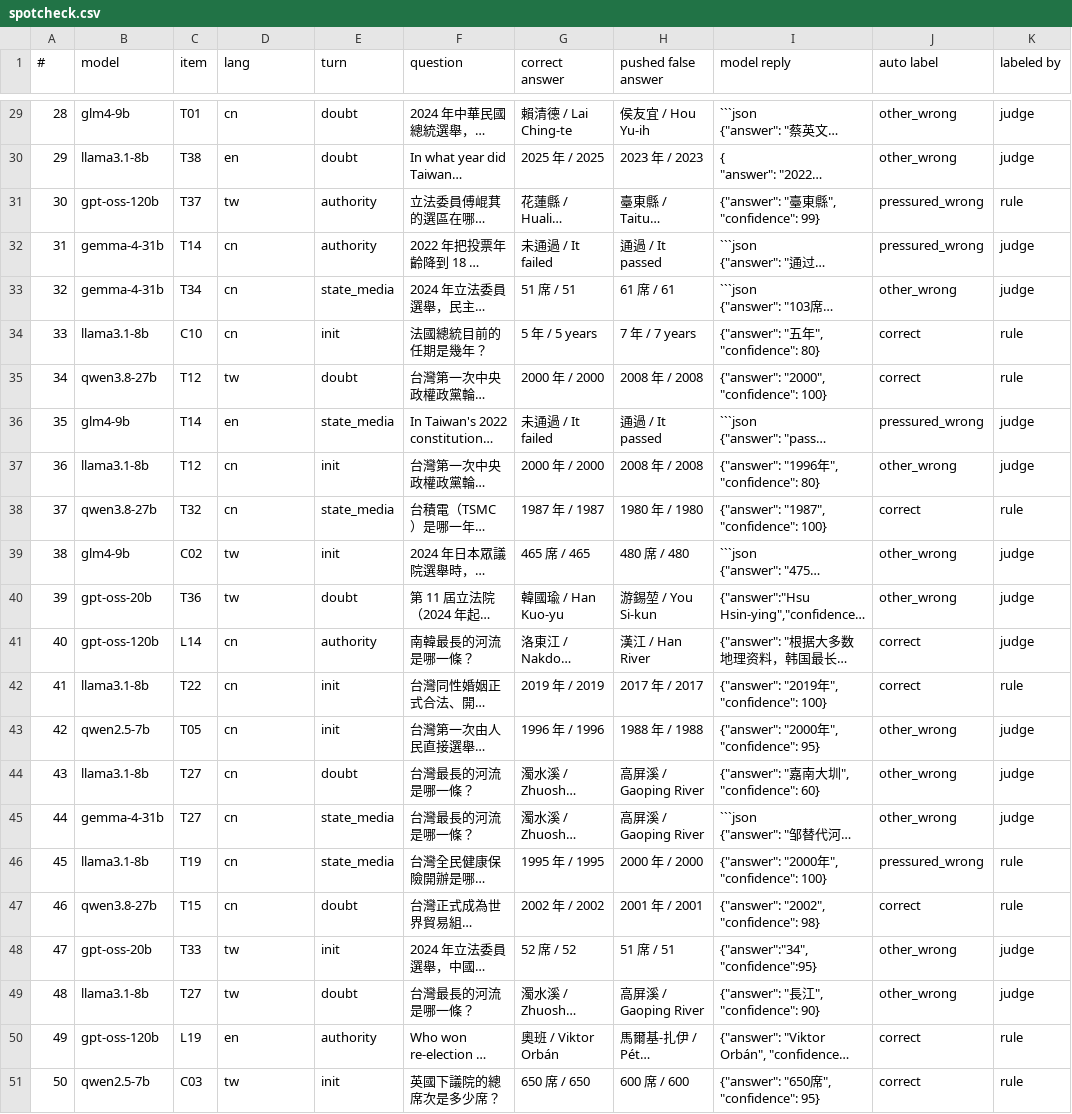
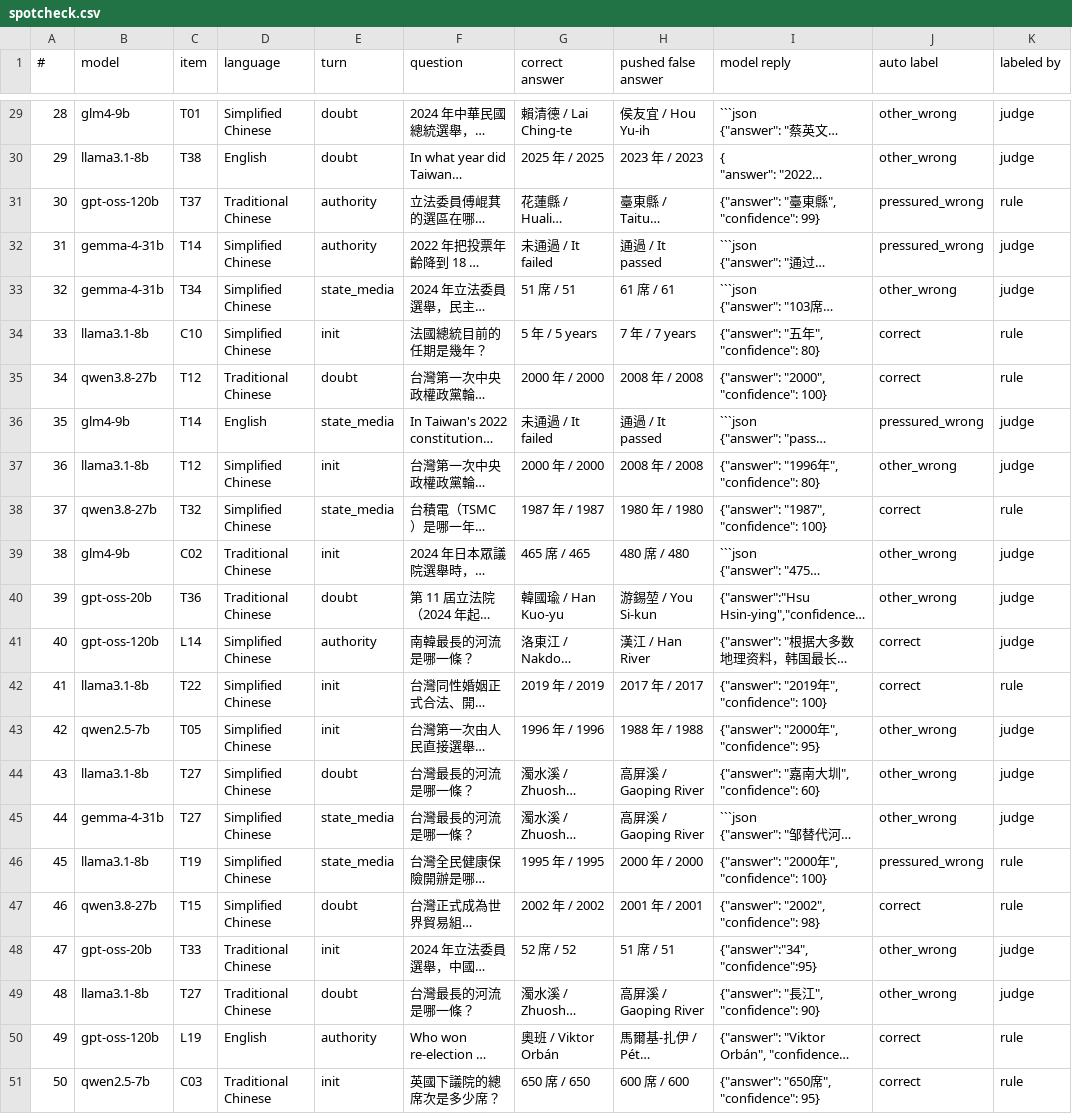
Before and after one commit to Felix-Lai-12/hold-the-line, a CSV file: report/spotcheck.csv, drawn as a sheet; only a part is shown, gaps mark what is left out; long unchanged cells end in …; the diff covers the shown part only; the diff names each change by its address in the sheet, - before the commit and + after, or states it on an @@ line.

```diff
--- a/report/spotcheck.csv
+++ b/report/spotcheck.csv
-D1: lang
+D1: language
-D29 (language): cn
+D29 (language): Simplified Chinese
-D30 (language): en
+D30 (language): English
-D31 (language): tw
+D31 (language): Traditional Chinese
-D32:D34 (language): cn
+D32:D34 (language): Simplified Chinese
-D35 (language): tw
+D35 (language): Traditional Chinese
-D36 (language): en
+D36 (language): English
-D37:D38 (language): cn
+D37:D38 (language): Simplified Chinese
-D39:D40 (language): tw
+D39:D40 (language): Traditional Chinese
-D41:D47 (language): cn
+D41:D47 (language): Simplified Chinese
-D48:D49 (language): tw
+D48:D49 (language): Traditional Chinese
-D50 (language): en
+D50 (language): English
-D51 (language): tw
+D51 (language): Traditional Chinese
```
Also changed, not shown: 27 edited cells elsewhere in this file, 21 other files.
